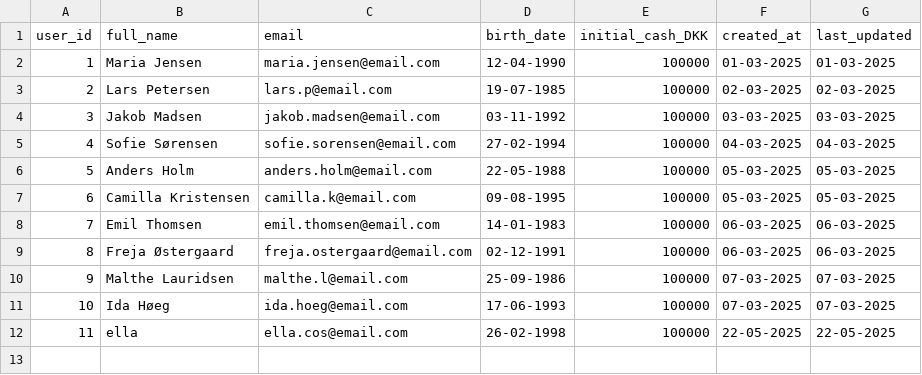
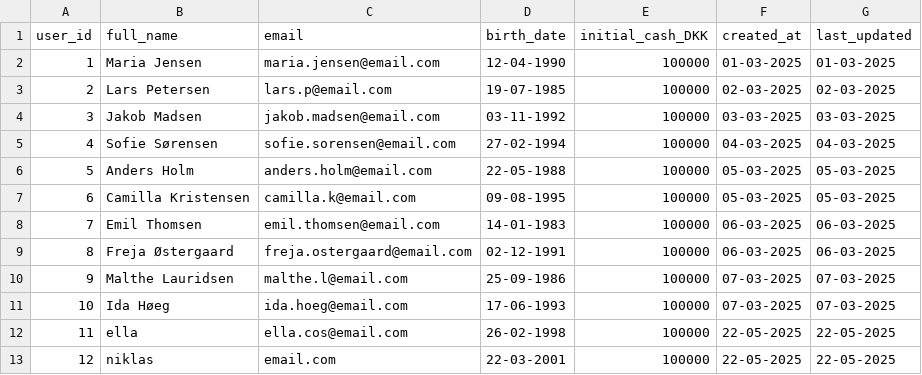
Before and after one commit to nikholt1/InvesteringsKlubben, a CSV file: src/repositories/users.csv, drawn as a sheet.

```diff
--- a/src/repositories/users.csv
+++ b/src/repositories/users.csv
@@ -12 +12,2 @@ user_id;full_name;email;birth_date;initial_cash_DKK;created_at;last_updated
 11;ella;ella.cos@email.com;26-02-1998;100000;22-05-2025;22-05-2025
+12;niklas;email.com;22-03-2001;100000;22-05-2025;22-05-2025
```
Also changed, not shown: src/repositories/transactions.csv, 5 other files.
